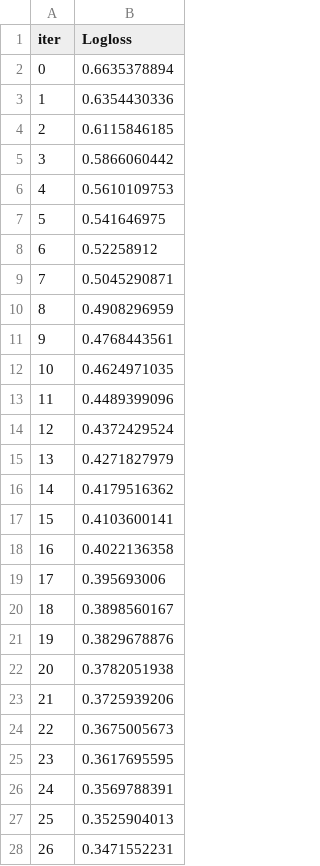
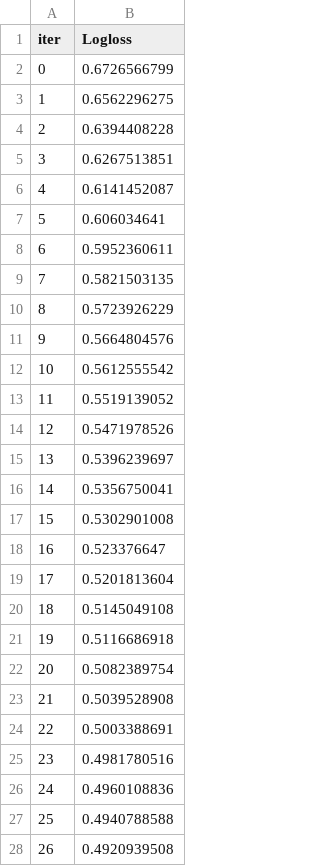
Before and after one commit to khandorvatsal/fake-news-analysis, a TSV file: catboost_info/learn_error.tsv, drawn as a sheet; only a part is shown; the diff covers the shown part only.

```diff
--- a/catboost_info/learn_error.tsv
+++ b/catboost_info/learn_error.tsv
@@ -1,28 +1,28 @@
 iter	Logloss
-0	0.6635378894
-1	0.6354430336
-2	0.6115846185
-3	0.5866060442
-4	0.5610109753
-5	0.541646975
-6	0.52258912
-7	0.5045290871
-8	0.4908296959
-9	0.4768443561
-10	0.4624971035
-11	0.4489399096
-12	0.4372429524
-13	0.4271827979
-14	0.4179516362
-15	0.4103600141
-16	0.4022136358
-17	0.395693006
-18	0.3898560167
-19	0.3829678876
-20	0.3782051938
-21	0.3725939206
-22	0.3675005673
-23	0.3617695595
-24	0.3569788391
-25	0.3525904013
-26	0.3471552231
+0	0.6726566799
+1	0.6562296275
+2	0.6394408228
+3	0.6267513851
+4	0.6141452087
+5	0.606034641
+6	0.5952360611
+7	0.5821503135
+8	0.5723926229
+9	0.5664804576
+10	0.5612555542
+11	0.5519139052
+12	0.5471978526
+13	0.5396239697
+14	0.5356750041
+15	0.5302901008
+16	0.523376647
+17	0.5201813604
+18	0.5145049108
+19	0.5116686918
+20	0.5082389754
+21	0.5039528908
+22	0.5003388691
+23	0.4981780516
+24	0.4960108836
+25	0.4940788588
+26	0.4920939508
```
Also changed, not shown: 63 edited cells elsewhere in this file, catboost_info/time_left.tsv, 5 other files.
